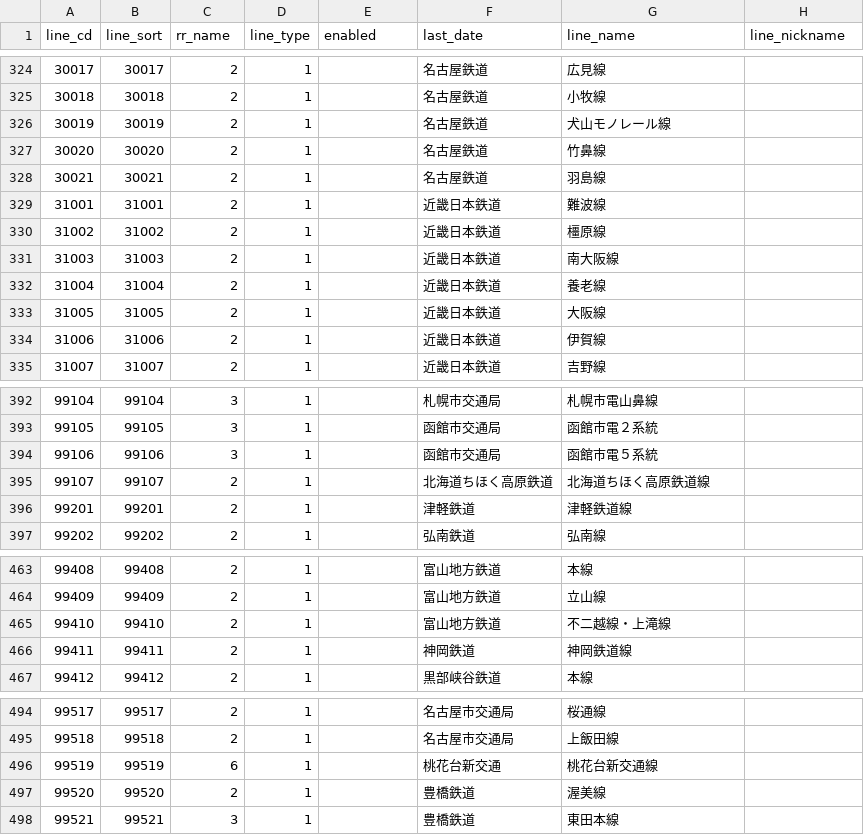
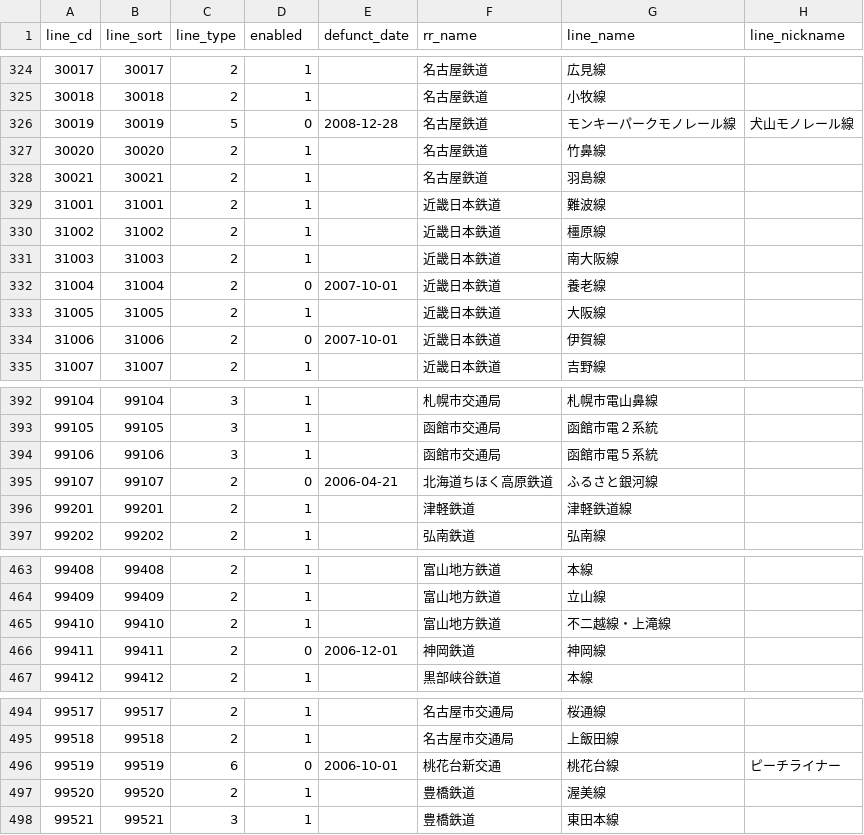
Before and after one commit to xkikeg/traindb, a CSV file: common/line.csv, drawn as a sheet; only a part is shown, gaps mark what is left out; the diff covers the shown part only.

Commit message:
Fixed header and disable some lines.
廃止された路線のフラグと廃止日を設定。

東北本線(八戸〜青森)
敦賀港線
営団有楽町新線
名鉄犬山モノレール
近鉄養老線
近鉄伊賀線
北海道ちほく高原鉄道
くりはら田園鉄道
鹿島鉄道
神岡鉄道
桃花台新交通
三木鉄道

```diff
--- a/common/line.csv
+++ b/common/line.csv
@@ -1 +1 @@
-line_cd,line_sort,rr_name,line_type,enabled,last_date,line_name,line_nickname
+line_cd,line_sort,line_type,enabled,defunct_date,rr_name,line_name,line_nickname
@@ -325,3 +325,3 @@ line_cd,line_sort,rr_name,line_type,enabled,last_date,line_name,line_nickname
 30018,30018,2,1,,名古屋鉄道,小牧線,
-30019,30019,2,1,,名古屋鉄道,犬山モノレール線,
+30019,30019,5,0,2008-12-28,名古屋鉄道,モンキーパークモノレール線,犬山モノレール線
 30020,30020,2,1,,名古屋鉄道,竹鼻線,
@@ -331,5 +331,5 @@ line_cd,line_sort,rr_name,line_type,enabled,last_date,line_name,line_nickname
 31003,31003,2,1,,近畿日本鉄道,南大阪線,
-31004,31004,2,1,,近畿日本鉄道,養老線,
+31004,31004,2,0,2007-10-01,近畿日本鉄道,養老線,
 31005,31005,2,1,,近畿日本鉄道,大阪線,
-31006,31006,2,1,,近畿日本鉄道,伊賀線,
+31006,31006,2,0,2007-10-01,近畿日本鉄道,伊賀線,
 31007,31007,2,1,,近畿日本鉄道,吉野線,
@@ -394,3 +394,3 @@ line_cd,line_sort,rr_name,line_type,enabled,last_date,line_name,line_nickname
 99106,99106,3,1,,函館市交通局,函館市電５系統,
-99107,99107,2,1,,北海道ちほく高原鉄道,北海道ちほく高原鉄道線,
+99107,99107,2,0,2006-04-21,北海道ちほく高原鉄道,ふるさと銀河線,
 99201,99201,2,1,,津軽鉄道,津軽鉄道線,
@@ -465,3 +465,3 @@ line_cd,line_sort,rr_name,line_type,enabled,last_date,line_name,line_nickname
 99410,99410,2,1,,富山地方鉄道,不二越線・上滝線,
-99411,99411,2,1,,神岡鉄道,神岡鉄道線,
+99411,99411,2,0,2006-12-01,神岡鉄道,神岡線,
 99412,99412,2,1,,黒部峡谷鉄道,本線,
@@ -495,3 +495,3 @@ line_cd,line_sort,rr_name,line_type,enabled,last_date,line_name,line_nickname
 99518,99518,2,1,,名古屋市交通局,上飯田線,
-99519,99519,6,1,,桃花台新交通,桃花台新交通線,
+99519,99519,6,0,2006-10-01,桃花台新交通,桃花台線,ピーチライナー
 99520,99520,2,1,,豊橋鉄道,渥美線,
```
Also changed, not shown: 12 edited cells elsewhere in this file.
